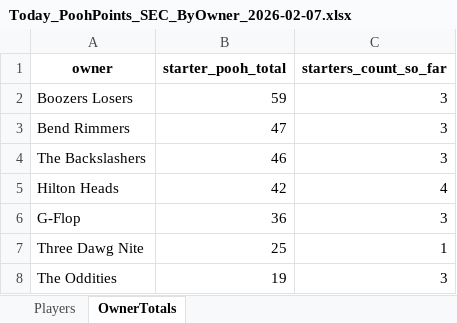
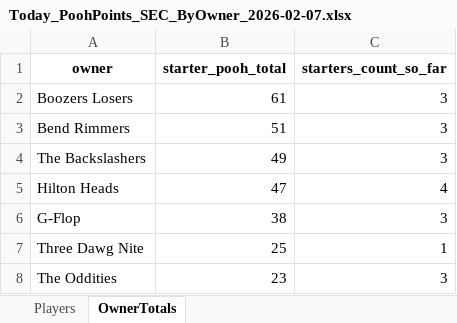
Before and after one commit to hal9000moncrief-dotcom/Pooh-League, an Excel workbook: docs/Today_PoohPoints_SEC_ByOwner_2026-02-07.xlsx, sheet OwnerTotals, drawn as a sheet; values as stored, in another font and other column widths than the file's, no borders; the diff names each change by its address in the sheet, - before the commit and + after, or states it on an @@ line.

Commit message:
Pooh Points: normal 20260207

```diff
--- a/docs/Today_PoohPoints_SEC_ByOwner_2026-02-07.xlsx (sheet OwnerTotals)
+++ b/docs/Today_PoohPoints_SEC_ByOwner_2026-02-07.xlsx (sheet OwnerTotals)
-B2 (starter_pooh_total): 59
+B2 (starter_pooh_total): 61
-B3 (starter_pooh_total): 47
+B3 (starter_pooh_total): 51
-B4 (starter_pooh_total): 46
+B4 (starter_pooh_total): 49
-B5 (starter_pooh_total): 42
+B5 (starter_pooh_total): 47
-B6 (starter_pooh_total): 36
+B6 (starter_pooh_total): 38
-B8 (starter_pooh_total): 19
+B8 (starter_pooh_total): 23
```
Also changed, not shown: sheet Players, 3 other files.
